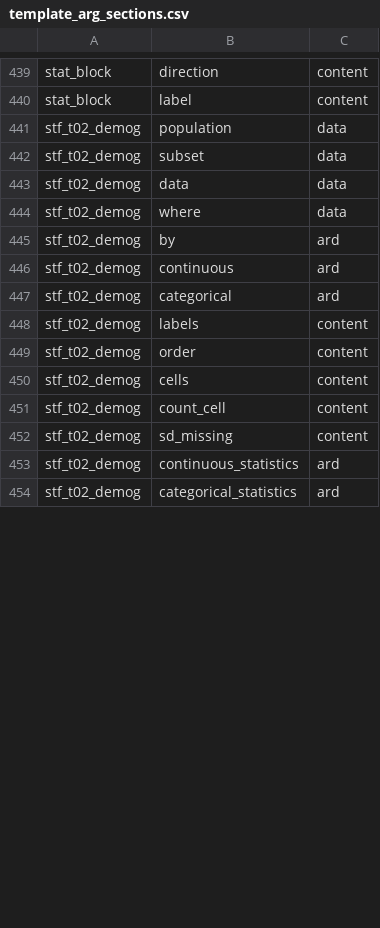
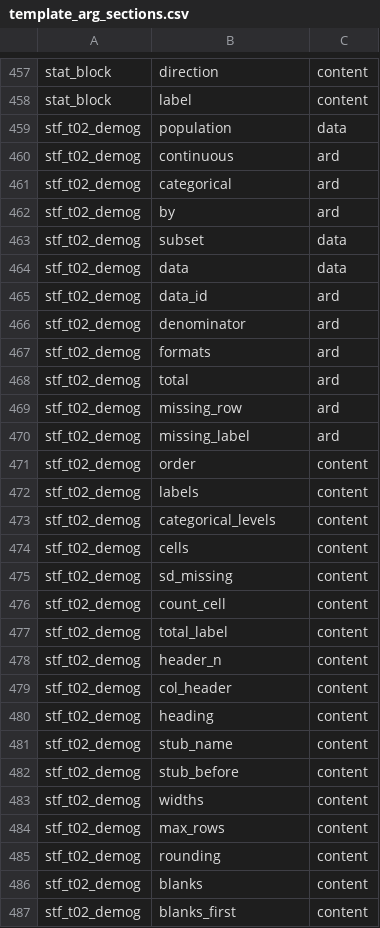
Before and after one commit to ichirio/tflplanner, a CSV file: inst/extdata/template_arg_sections.csv, drawn as a sheet; only a part is shown, gaps mark what is left out; the diff covers the shown part only.

```diff
--- a/inst/extdata/template_arg_sections.csv
+++ b/inst/extdata/template_arg_sections.csv
@@ -441,14 +459,29 @@
 "stf_t02_demog","population","data"
+"stf_t02_demog","continuous","ard"
+"stf_t02_demog","categorical","ard"
+"stf_t02_demog","by","ard"
 "stf_t02_demog","subset","data"
 "stf_t02_demog","data","data"
-"stf_t02_demog","where","data"
-"stf_t02_demog","by","ard"
-"stf_t02_demog","continuous","ard"
-"stf_t02_demog","categorical","ard"
+"stf_t02_demog","data_id","ard"
+"stf_t02_demog","denominator","ard"
+"stf_t02_demog","formats","ard"
+"stf_t02_demog","total","ard"
+"stf_t02_demog","missing_row","ard"
+"stf_t02_demog","missing_label","ard"
+"stf_t02_demog","order","content"
 "stf_t02_demog","labels","content"
-"stf_t02_demog","order","content"
+"stf_t02_demog","categorical_levels","content"
 "stf_t02_demog","cells","content"
+"stf_t02_demog","sd_missing","content"
 "stf_t02_demog","count_cell","content"
-"stf_t02_demog","sd_missing","content"
-"stf_t02_demog","continuous_statistics","ard"
-"stf_t02_demog","categorical_statistics","ard"
+"stf_t02_demog","total_label","content"
+"stf_t02_demog","header_n","content"
+"stf_t02_demog","col_header","content"
+"stf_t02_demog","heading","content"
+"stf_t02_demog","stub_name","content"
+"stf_t02_demog","stub_before","content"
+"stf_t02_demog","widths","content"
+"stf_t02_demog","max_rows","content"
+"stf_t02_demog","rounding","content"
+"stf_t02_demog","blanks","content"
+"stf_t02_demog","blanks_first","content"
```
Also changed, not shown: 21 added rows and 19 edited cells elsewhere in this file, 10 other files.
